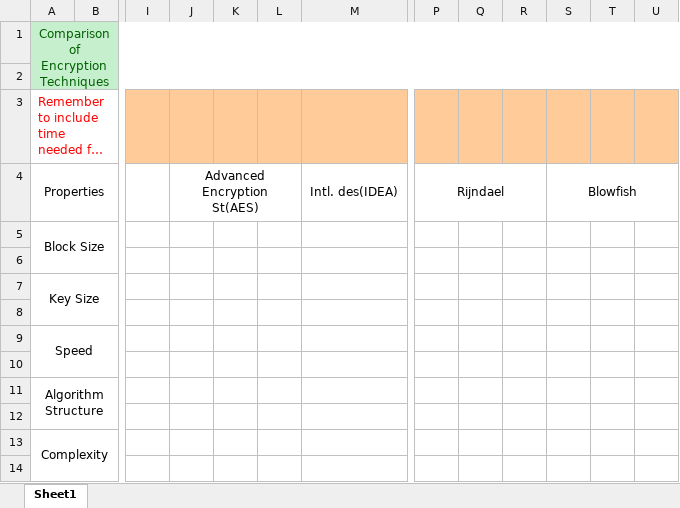
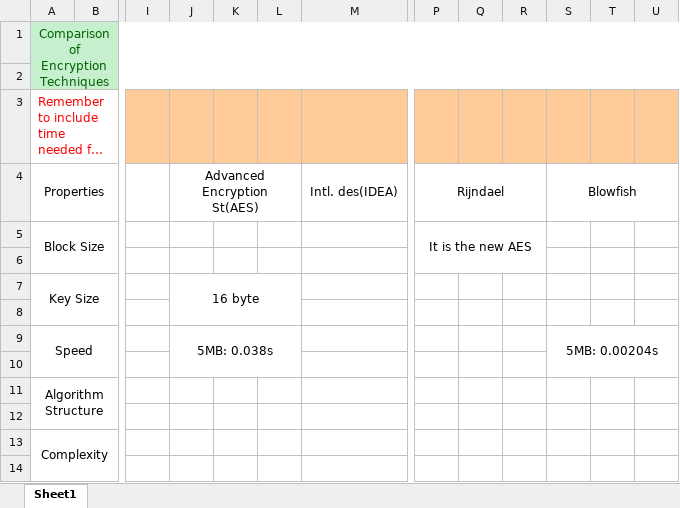
Before and after one commit to Samantha277/Secure-Software-Engineering, an Excel workbook: Comparison.xlsx, sheet Sheet1, drawn as a sheet; only a part is shown, gaps mark what is left out; long unchanged cells end in …; values as stored, in another font and other column widths than the file's, no borders; the diff names each change by its address in the sheet, - before the commit and + after, or states it on an @@ line.

```diff
--- a/Comparison.xlsx (sheet Sheet1)
+++ b/Comparison.xlsx (sheet Sheet1)
-P5: (empty)
+P5: It is the new AES
+P5:R6 merged
-J7: (empty)
+J7: 16 byte
+J7:L8 merged
-J9: (empty)
+J9: 5MB: 0.038s
+J9:L10 merged
-S9: (empty)
+S9: 5MB: 0.00204s
+S9:U10 merged
```
Also changed, not shown: 2 other files.
